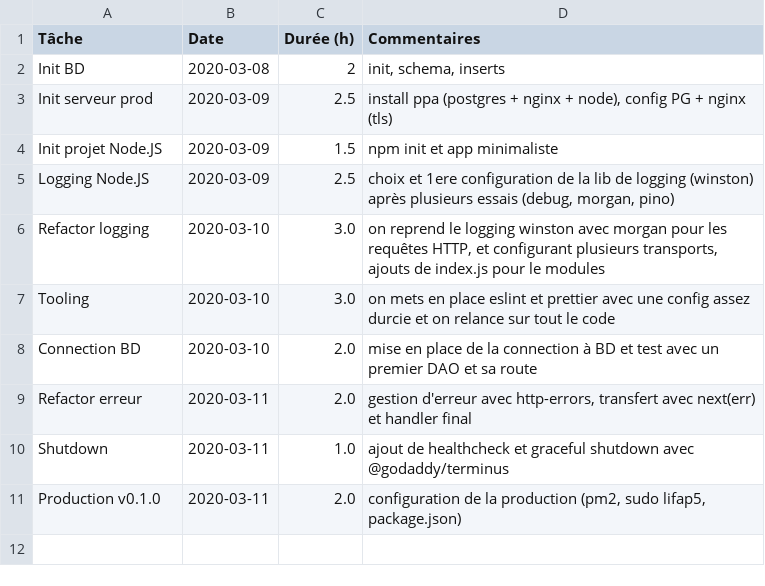
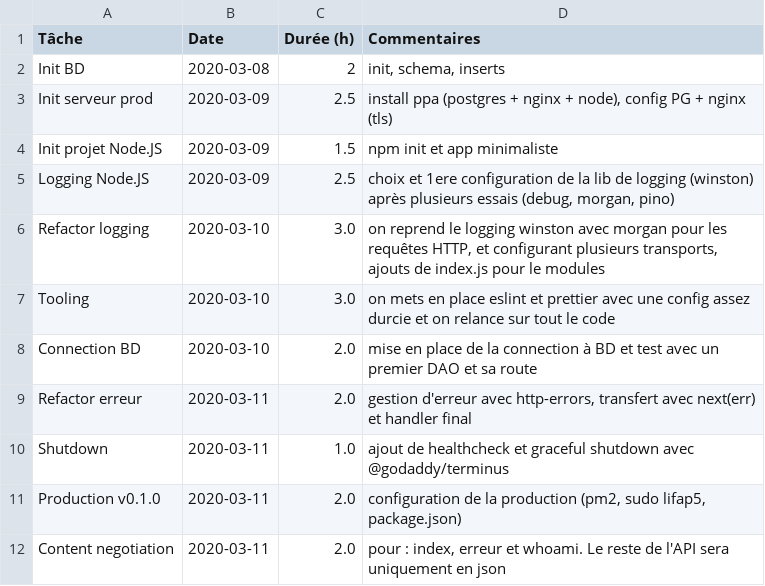
Before and after one commit to romulusFR/lifap5-backend-2019-2020, a CSV file: TASKS.csv, drawn as a sheet.

```diff
--- a/TASKS.csv
+++ b/TASKS.csv
@@ -11 +11,2 @@ Shutdown            ;2020-03-11 ;1.0       ; ajout de healthcheck et graceful sh
 Production v0.1.0   ;2020-03-11 ;2.0       ; configuration de la production (pm2, sudo lifap5, package.json)
+Content negotiation ;2020-03-11 ;2.0       ; pour : index, erreur et whoami. Le reste de l'API sera uniquement en json
```
Also changed, not shown: 1 other file.
